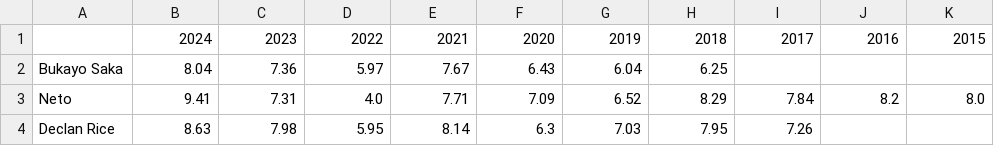
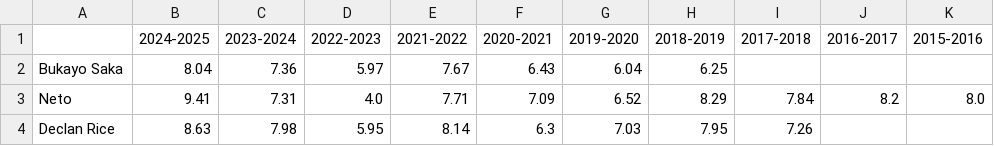
Before and after one commit to RiyadKT/Football-player-performance-prediction, a CSV file: sf_data/player_ratings.csv, drawn as a sheet; only a part is shown; removed rows and columns are numbered as before the commit, all else as after; the diff names each change by its address in the sheet, - before the commit and + after, or states it on an @@ line.

```diff
--- a/sf_data/player_ratings.csv
+++ b/sf_data/player_ratings.csv
-row 1:  | 2024 | 2023 | 2022 | 2021 | 2020 | 2019 | 2018 | 2017 | 2016 | 2015
+row 1:  | 2024-2025 | 2023-2024 | 2022-2023 | 2021-2022 | 2020-2021 | 2019-2020 | 2018-2019 | 2017-2018 | 2016-2017 | 2015-2016
```
Also changed, not shown: 1 other file.
